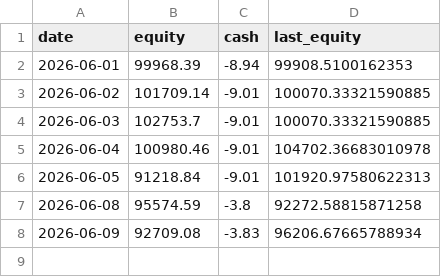
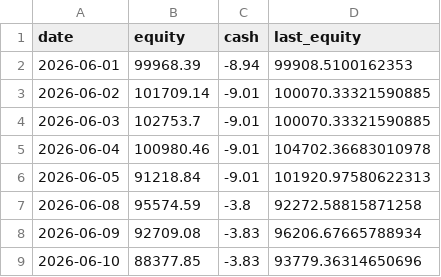
Before and after one commit to JeffGe911/Quant-paper-, a CSV file: nav.csv, drawn as a sheet.

```diff
--- a/nav.csv
+++ b/nav.csv
@@ -8 +8,2 @@ date,equity,cash,last_equity
 2026-06-09,92709.08,-3.83,96206.67665788934
+2026-06-10,88377.85,-3.83,93779.36314650696
```
Also changed, not shown: concentration_log.csv.
